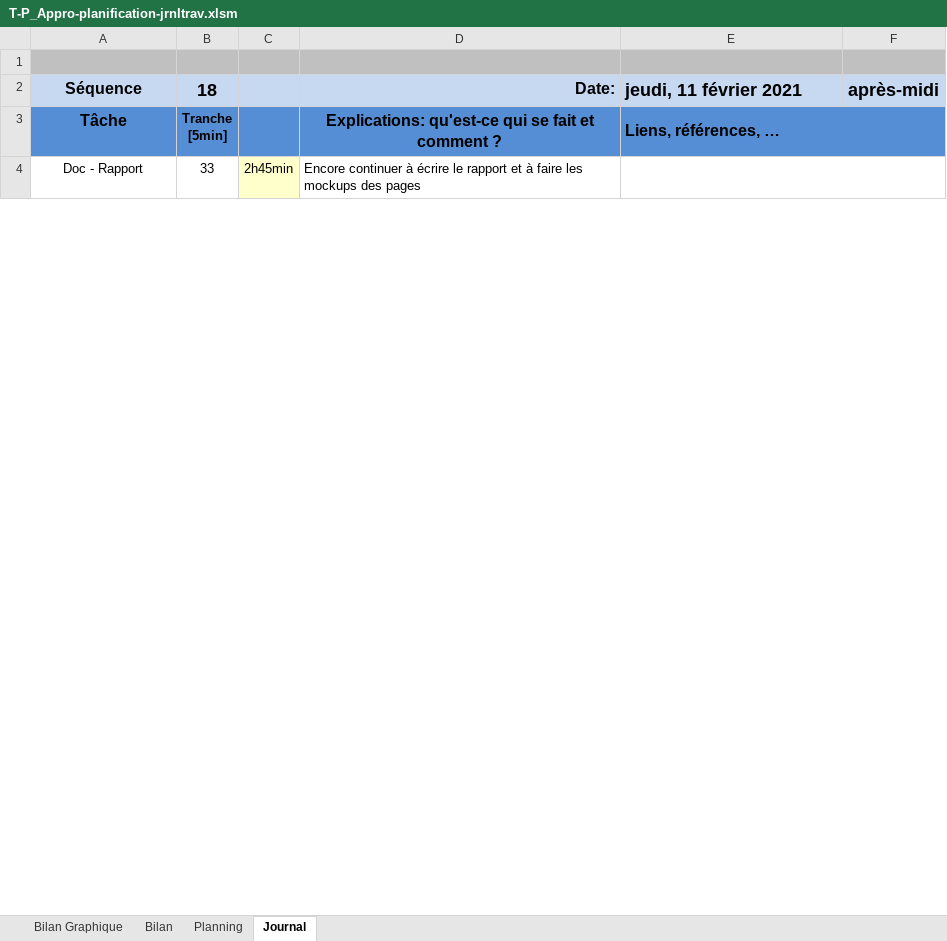
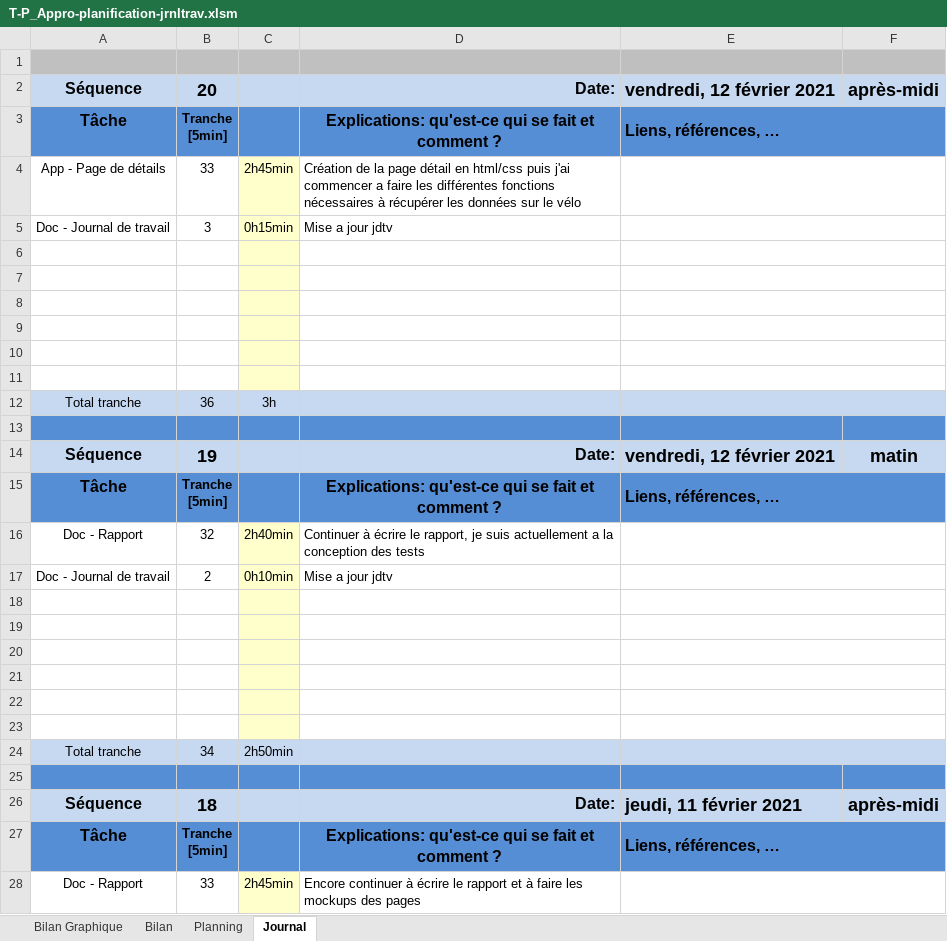
Before and after one commit to SweetDjsnow/TPI_GitHub, an Excel workbook: Documentation/T-P_Appro-planification-jrnltrav.xlsm, sheet Journal, drawn as a sheet; only a part is shown; values as stored, in another font and other column widths than the file's, no borders; charts and pictures and conditional formats not drawn; 1 other sheet too large or unreadable and not compared; ↵ is a line break in a cell; the diff names each change by its address in the sheet, - before the commit and + after, or states it on an @@ line.

Commit message:
page détails

```diff
--- a/Documentation/T-P_Appro-planification-jrnltrav.xlsm (sheet Journal)
+++ b/Documentation/T-P_Appro-planification-jrnltrav.xlsm (sheet Journal)
+row 2: Séquence | 20 |  | Date: | vendredi, 12 février 2021 | après-midi
+row 3: Tâche | Tranche ↵ [5min] |  | Explications: qu'est-ce qui se fait et comment ? | Liens, références, …
+row 4: App - Page de détails | 33 | 2h45min | Création de la page détail en html/css puis j'ai commencer a faire les différentes fonctions nécessaires à récupérer les données sur le vélo
+row 5: Doc - Journal de travail | 3 | 0h15min | Mise a jour jdtv
+row 6: (empty)
+row 7: (empty)
+row 8: (empty)
+row 9: (empty)
+row 10: (empty)
+row 11: (empty)
+row 12: Total tranche | 36 | 3h
+row 13: (empty)
+row 14: Séquence | 19 |  | Date: | vendredi, 12 février 2021 | matin
+row 15: Tâche | Tranche ↵ [5min] |  | Explications: qu'est-ce qui se fait et comment ? | Liens, références, …
+row 16: Doc - Rapport | 32 | 2h40min | Continuer à écrire le rapport, je suis actuellement a la conception des tests
+row 17: Doc - Journal de travail | 2 | 0h10min | Mise a jour jdtv
+row 18: (empty)
+row 19: (empty)
+row 20: (empty)
+row 21: (empty)
+row 22: (empty)
+row 23: (empty)
+row 24: Total tranche | 34 | 2h50min
+row 25: (empty)
```
Also changed, not shown: sheet Planning, formulas that keep their value, charts or pictures, 36 other files.
